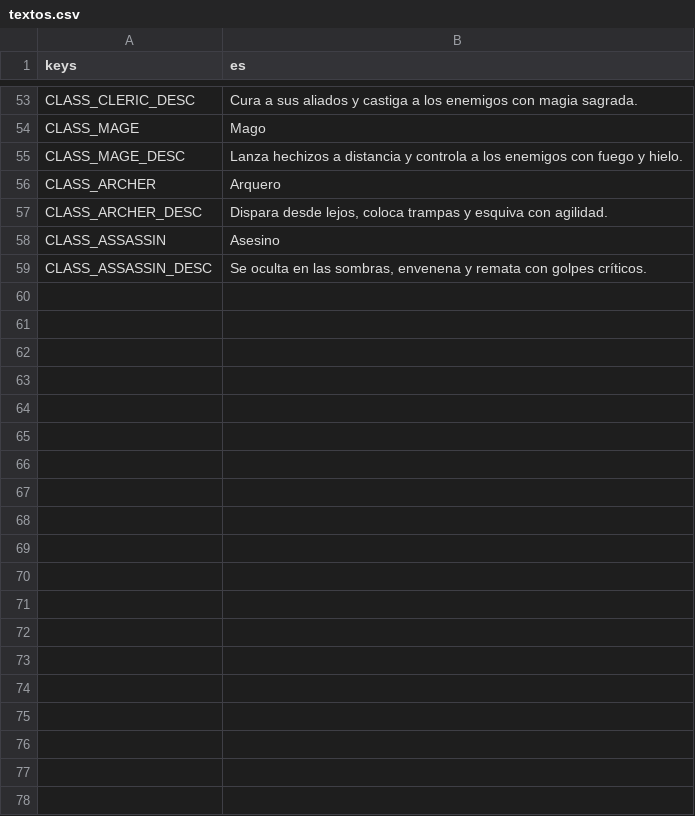
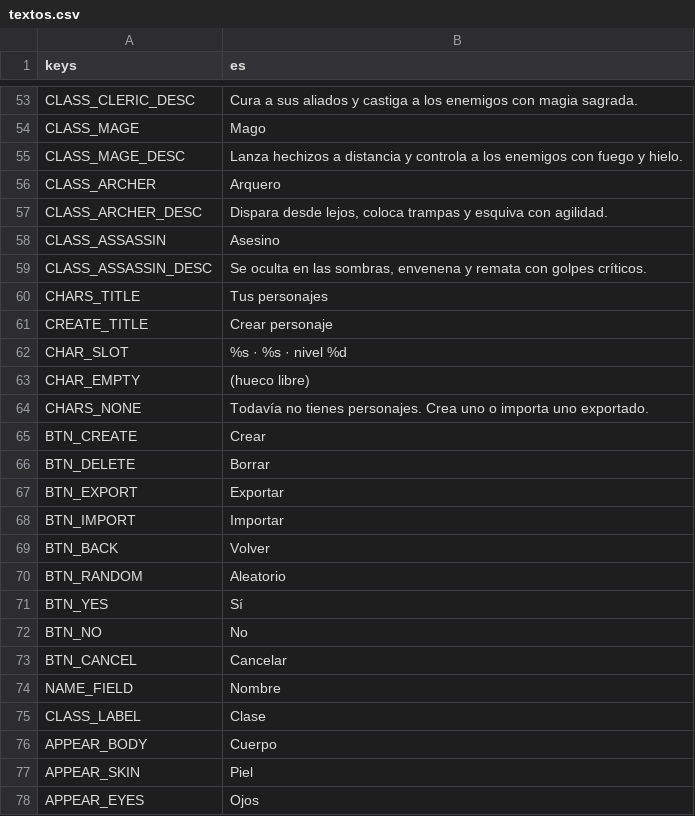
Before and after one commit to CabadaAndres11/thalandor-online-3d, a CSV file: data/texts/textos.csv, drawn as a sheet; only a part is shown, gaps mark what is left out; the diff covers the shown part only.

```diff
--- a/data/texts/textos.csv
+++ b/data/texts/textos.csv
@@ -59 +59,20 @@ CLASS_ASSASSIN,Asesino
 CLASS_ASSASSIN_DESC,"Se oculta en las sombras, envenena y remata con golpes críticos."
+CHARS_TITLE,Tus personajes
+CREATE_TITLE,Crear personaje
+CHAR_SLOT,"%s · %s · nivel %d"
+CHAR_EMPTY,(hueco libre)
+CHARS_NONE,"Todavía no tienes personajes. Crea uno o importa uno exportado."
+BTN_CREATE,Crear
+BTN_DELETE,Borrar
+BTN_EXPORT,Exportar
+BTN_IMPORT,Importar
+BTN_BACK,Volver
+BTN_RANDOM,Aleatorio
+BTN_YES,Sí
+BTN_NO,No
+BTN_CANCEL,Cancelar
+NAME_FIELD,Nombre
+CLASS_LABEL,Clase
+APPEAR_BODY,Cuerpo
+APPEAR_SKIN,Piel
+APPEAR_EYES,Ojos
```
Also changed, not shown: 13 added rows elsewhere in this file, 23 other files.
